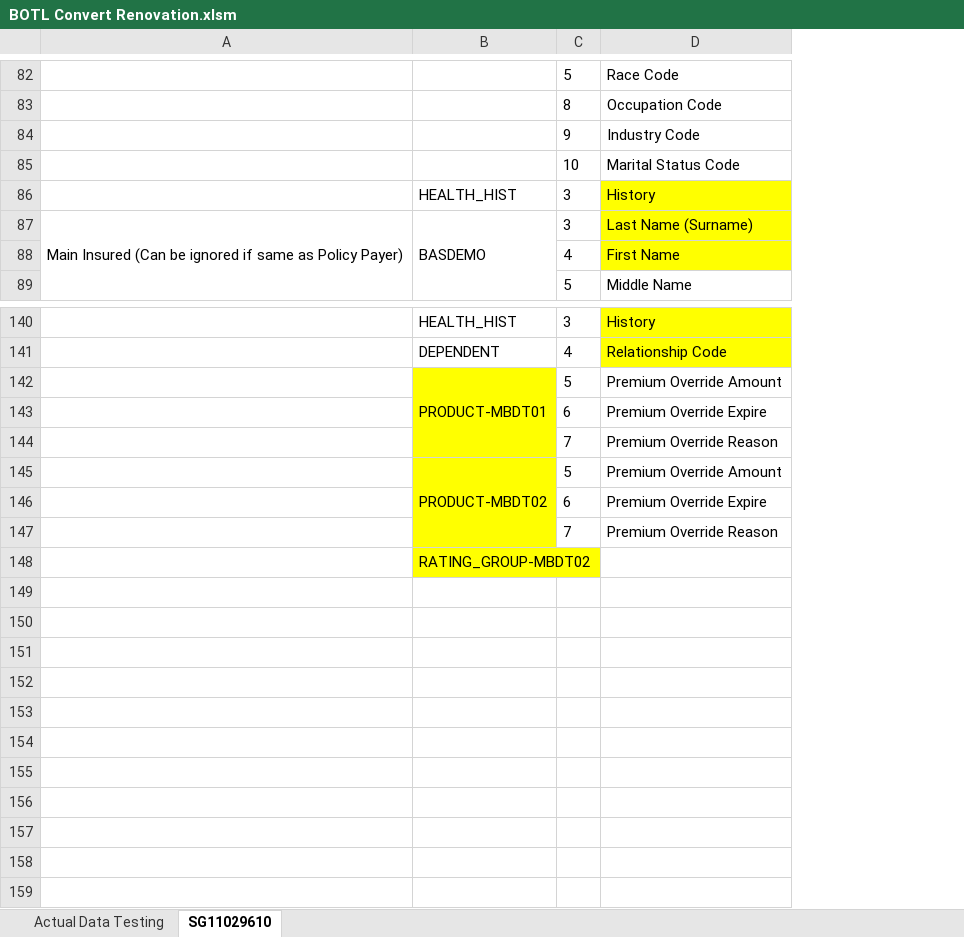
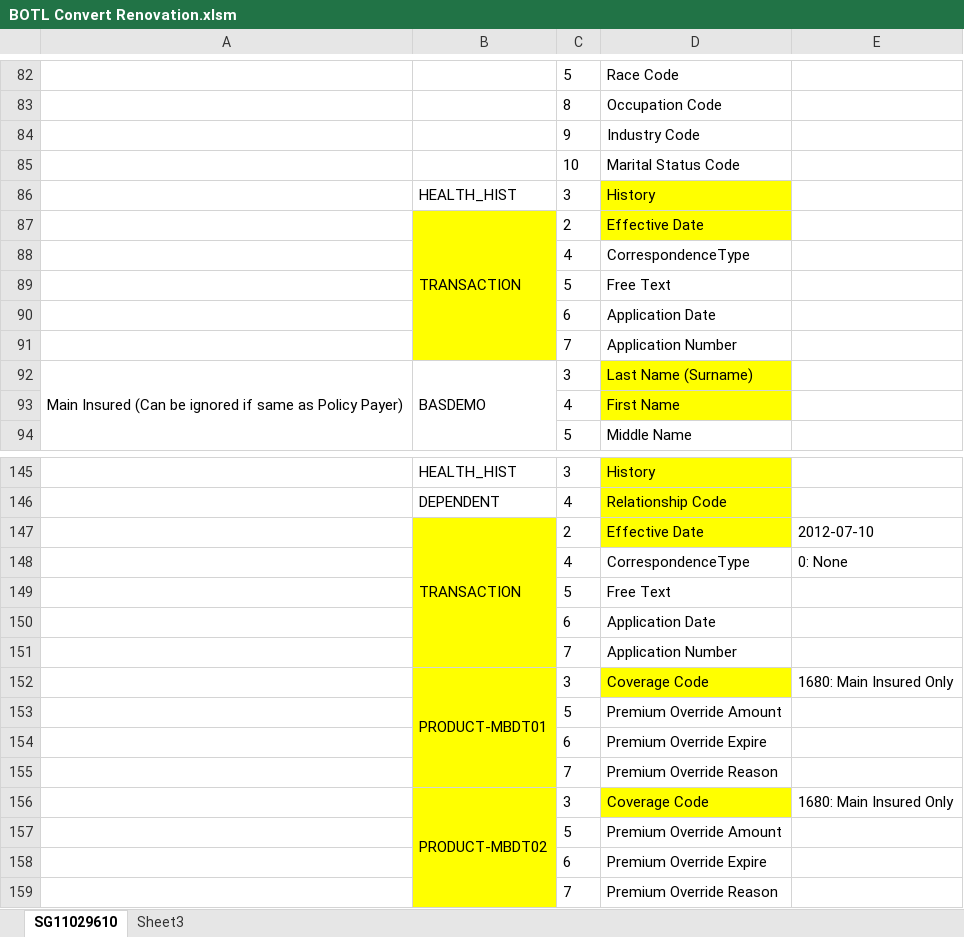
Before and after one commit to boyshawn/BOTL-Convert, an Excel workbook: System 6 Renovation Working Files/BOTL Convert Renovation.xlsm, sheet SG11029610, drawn as a sheet; only a part is shown, gaps mark what is left out; values as stored, in another font and other column widths than the file's, no borders; removed rows and columns are numbered as before the commit, all else as after; the diff covers the shown part only; the diff names each change by its address in the sheet, - before the commit and + after, or states it on an @@ line.

Commit message:
Update code: Shift Transaction segment; generate account & address ID dynamically.
Shift transaction down so that we can place the policy holder account
ID, and to write the code to generate account ID and address ID.

```diff
--- a/System 6 Renovation Working Files/BOTL Convert Renovation.xlsm (sheet SG11029610)
+++ b/System 6 Renovation Working Files/BOTL Convert Renovation.xlsm (sheet SG11029610)
-sheet tab: Actual Data Testing
+sheet tab: Sheet3
+column E, empty
+row 87:  | TRANSACTION | 2 | Effective Date
+row 88:  |  | 4 | CorrespondenceType
+row 89:  |  | 5 | Free Text
+row 90:  |  | 6 | Application Date
+row 91:  |  | 7 | Application Number
+row 147:  | TRANSACTION | 2 | Effective Date | 2012-07-10
+row 148:  |  | 4 | CorrespondenceType | 0: None
+row 149:  |  | 5 | Free Text
+row 150:  |  | 6 | Application Date
+row 151:  |  | 7 | Application Number
+row 152:  | PRODUCT-MBDT01 | 3 | Coverage Code | 1680: Main Insured Only
-B153: PRODUCT-MBDT01
+B153: (empty)
-B142:B144 merged
+row 156:  | PRODUCT-MBDT02 | 3 | Coverage Code | 1680: Main Insured Only
-B157: PRODUCT-MBDT02
+B157: (empty)
-B145:B147 merged
-row 148:  | RATING_GROUP-MBDT02
```
Also changed, not shown: 5 moved rows elsewhere in this sheet.
